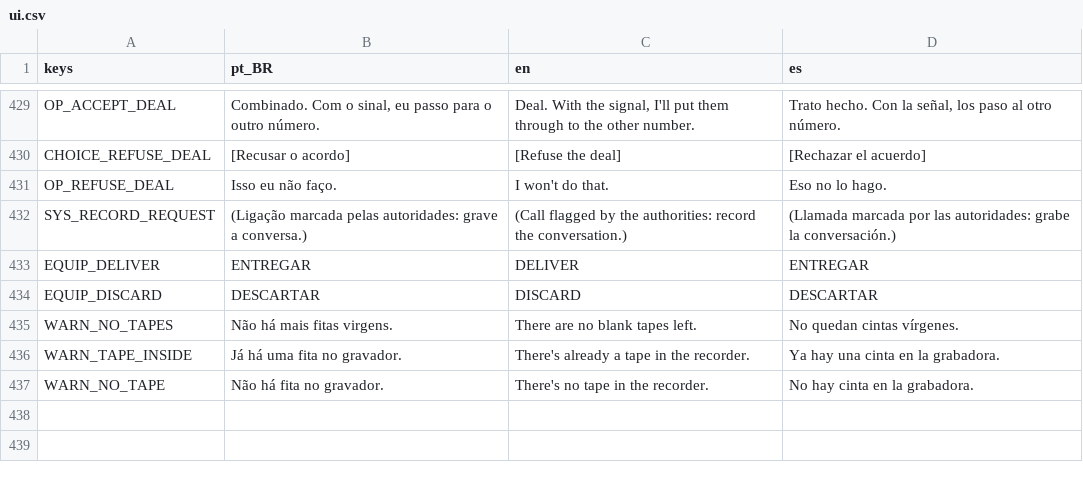
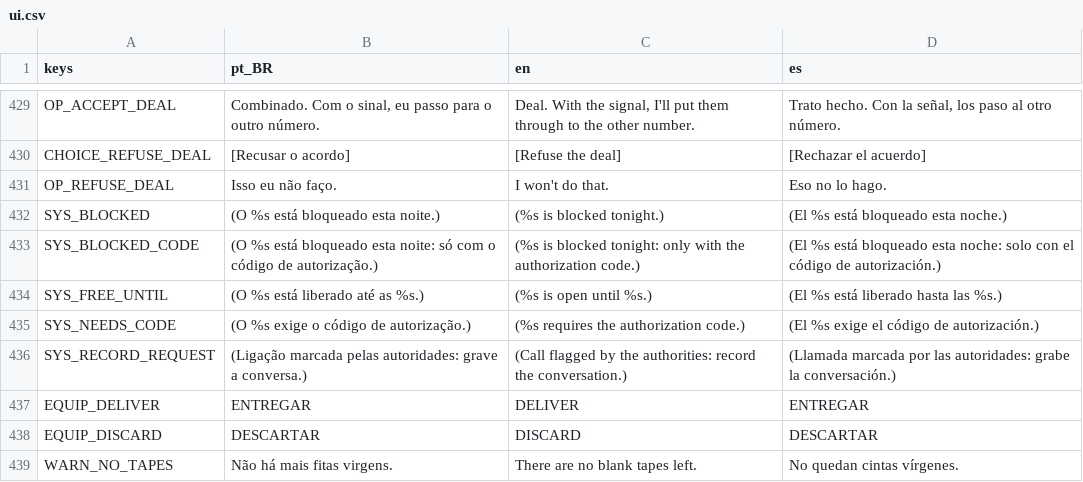
Before and after one commit to MendelDdS/Project-Switchboard, a CSV file: translations/ui.csv, drawn as a sheet; only a part is shown, gaps mark what is left out; the shorter side is filled out with more unchanged rows; the diff names each change by its address in the sheet, - before the commit and + after, or states it on an @@ line.

```diff
--- a/translations/ui.csv
+++ b/translations/ui.csv
+row 432: SYS_BLOCKED | (O %s está bloqueado esta noite.) | (%s is blocked tonight.) | (El %s está bloqueado esta noche.)
+row 433: SYS_BLOCKED_CODE | (O %s está bloqueado esta noite: só com o código de autorização.) | (%s is blocked tonight: only with the authorization code.) | (El %s está bloqueado esta noche: solo con el código de autorización.)
+row 434: SYS_FREE_UNTIL | (O %s está liberado até as %s.) | (%s is open until %s.) | (El %s está liberado hasta las %s.)
+row 435: SYS_NEEDS_CODE | (O %s exige o código de autorização.) | (%s requires the authorization code.) | (El %s exige el código de autorización.)
```
Also changed, not shown: 16 other files.
